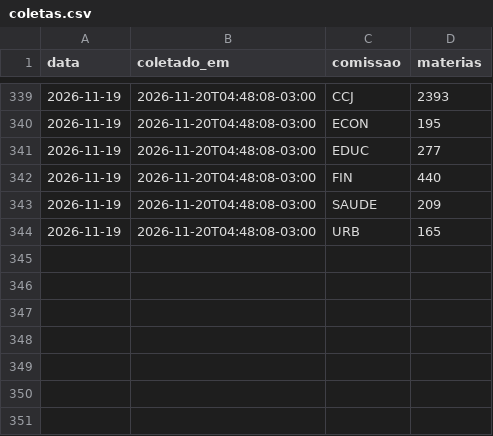
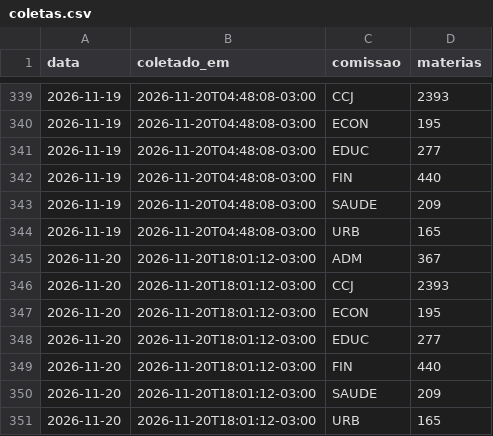
Before and after one commit to prototiposlegisla/comissoes-acervo, a CSV file: dados/coletas.csv, drawn as a sheet; only a part is shown, gaps mark what is left out.

```diff
--- a/dados/coletas.csv
+++ b/dados/coletas.csv
@@ -344 +344,8 @@ data,coletado_em,comissao,materias
 2026-11-19,2026-11-20T04:48:08-03:00,URB,165
+2026-11-20,2026-11-20T18:01:12-03:00,ADM,367
+2026-11-20,2026-11-20T18:01:12-03:00,CCJ,2393
+2026-11-20,2026-11-20T18:01:12-03:00,ECON,195
+2026-11-20,2026-11-20T18:01:12-03:00,EDUC,277
+2026-11-20,2026-11-20T18:01:12-03:00,FIN,440
+2026-11-20,2026-11-20T18:01:12-03:00,SAUDE,209
+2026-11-20,2026-11-20T18:01:12-03:00,URB,165
```
